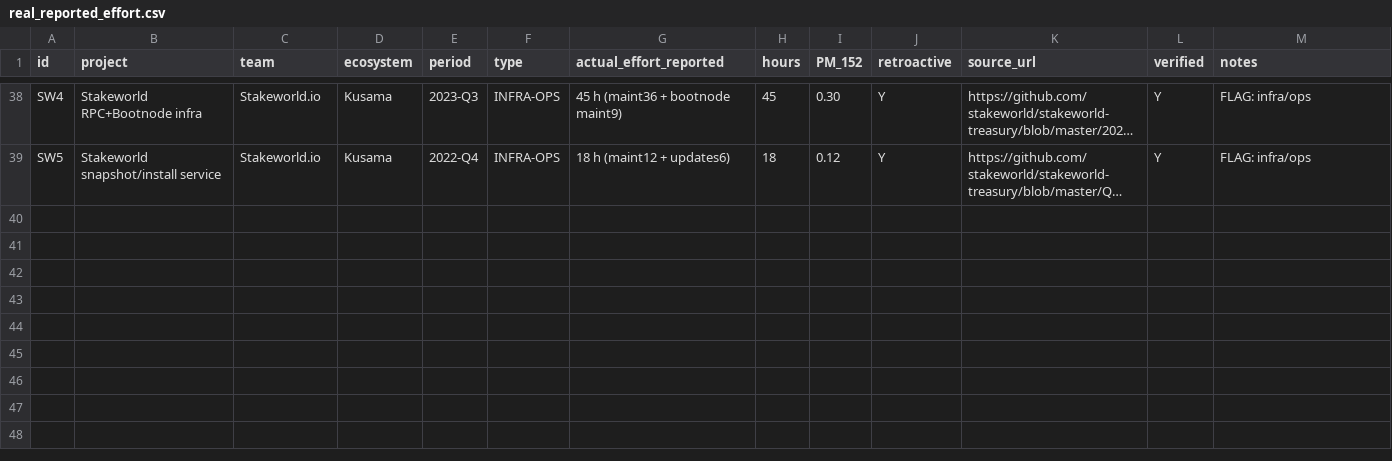
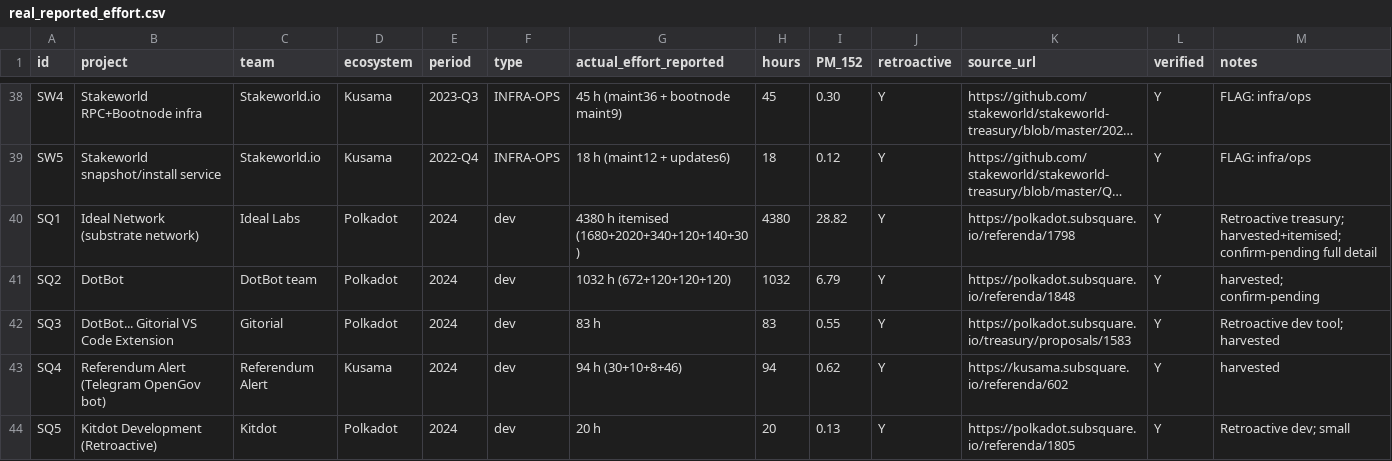
Before and after one commit to Dr-CS9846/blockchain-effort-benchmark, a CSV file: data/calibration/real_reported_effort.csv, drawn as a sheet; only a part is shown, gaps mark what is left out; long unchanged cells end in …; the diff names each change by its address in the sheet, - before the commit and + after, or states it on an @@ line.

Commit message:
canonical total of every Polkascan and Stakeworld report

```diff
--- a/data/calibration/real_reported_effort.csv
+++ b/data/calibration/real_reported_effort.csv
+row 40: SQ1 | Ideal Network (substrate network) | Ideal Labs | Polkadot | 2024 | dev | 4380 h itemised (1680+2020+340+120+140+30) | 4380 | 28.82 | Y | https://polkadot.subsquare.io/referenda/1798 | Y | Retroactive treasury; harvested+itemised; confirm-pending full detail
+row 41: SQ2 | DotBot | DotBot team | Polkadot | 2024 | dev | 1032 h (672+120+120+120) | 1032 | 6.79 | Y | https://polkadot.subsquare.io/referenda/1848 | Y | harvested; confirm-pending
+row 42: SQ3 | DotBot... Gitorial VS Code Extension | Gitorial | Polkadot | 2024 | dev | 83 h | 83 | 0.55 | Y | https://polkadot.subsquare.io/treasury/proposals/1583 | Y | Retroactive dev tool; harvested
+row 43: SQ4 | Referendum Alert (Telegram OpenGov bot) | Referendum Alert | Kusama | 2024 | dev | 94 h (30+10+8+46) | 94 | 0.62 | Y | https://kusama.subsquare.io/referenda/602 | Y | harvested
+row 44: SQ5 | Kitdot Development (Retroactive) | Kitdot | Polkadot | 2024 | dev | 20 h | 20 | 0.13 | Y | https://polkadot.subsquare.io/referenda/1805 | Y | Retroactive dev; small
```
Also changed, not shown: 6 other files.
